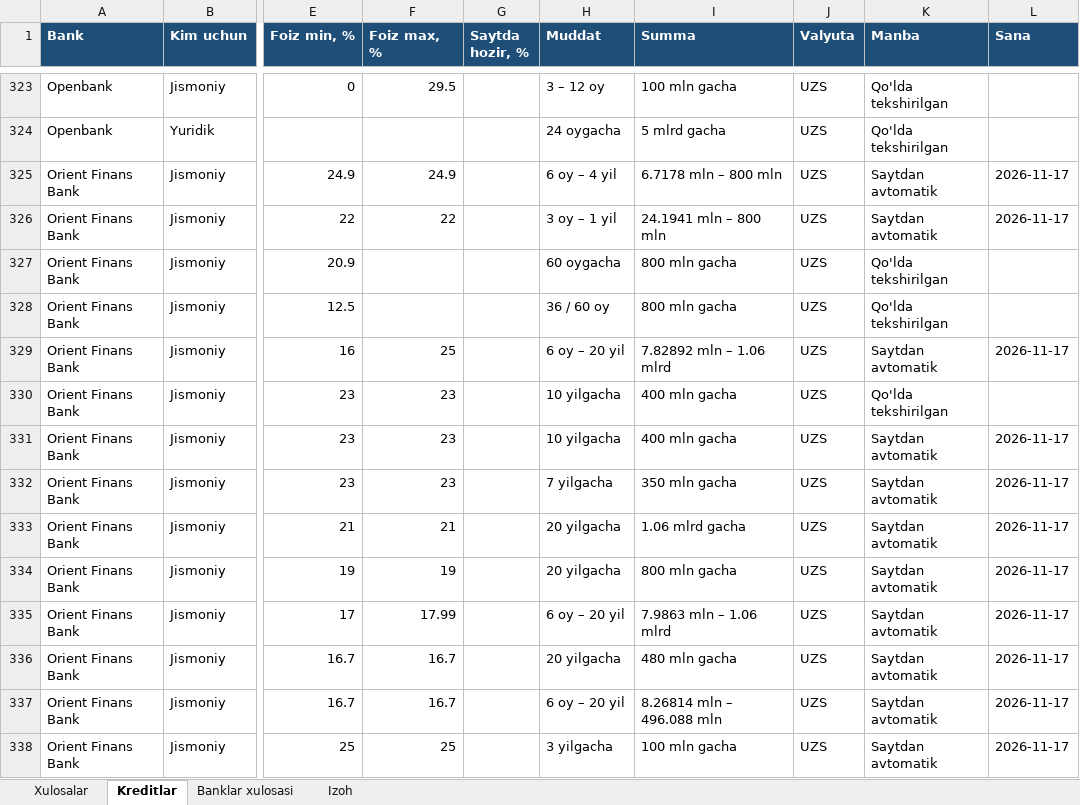
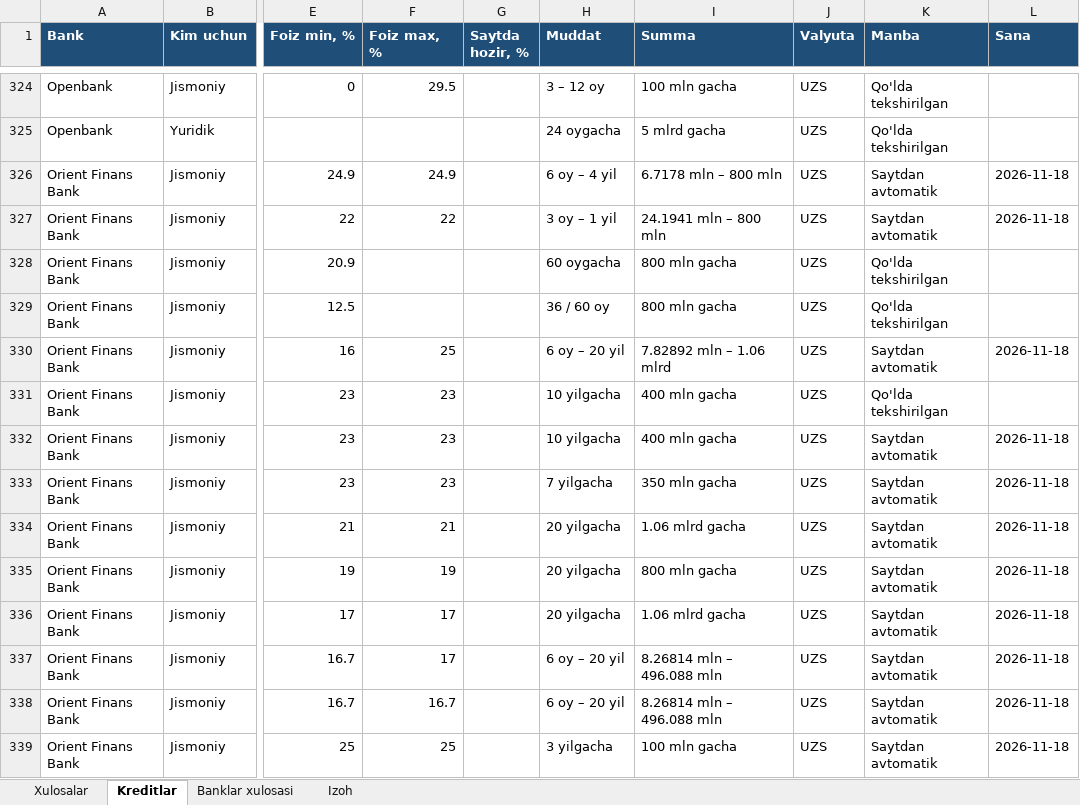
Before and after one commit to erkinaripov14-cbuchun/uz-banks, an Excel workbook: docs/banklar_kreditlar.xlsx, sheet Kreditlar, drawn as a sheet; only a part is shown, gaps mark what is left out; values as stored, in another font and other column widths than the file's, no borders; addresses are those after the commit; the diff covers the shown part only; the diff names each change by its address in the sheet, - before the commit and + after, or states it on an @@ line.

```diff
--- a/docs/banklar_kreditlar.xlsx (sheet Kreditlar)
+++ b/docs/banklar_kreditlar.xlsx (sheet Kreditlar)
-L326:L327 (Sana): 2026-11-17
+L326:L327 (Sana): 2026-11-18
-L330 (Sana): 2026-11-17
+L330 (Sana): 2026-11-18
-L332:L339 (Sana): 2026-11-17
+L332:L339 (Sana): 2026-11-18
-F336 (Foiz max, %): 17.99
+F336 (Foiz max, %): 17
-H336 (Muddat): 6 oy – 20 yil
+H336 (Muddat): 20 yilgacha
-I336 (Summa): 7.9863 mln – 1.06 mlrd
+I336 (Summa): 1.06 mlrd gacha
-F337 (Foiz max, %): 16.7
+F337 (Foiz max, %): 17
-H337 (Muddat): 20 yilgacha
+H337 (Muddat): 6 oy – 20 yil
-I337 (Summa): 480 mln gacha
+I337 (Summa): 8.26814 mln – 496.088 mln
```
Also changed, not shown: 2 added rows, 2 removed rows and 291 edited cells elsewhere in this sheet, sheet Banklar xulosasi, 3 other files.
